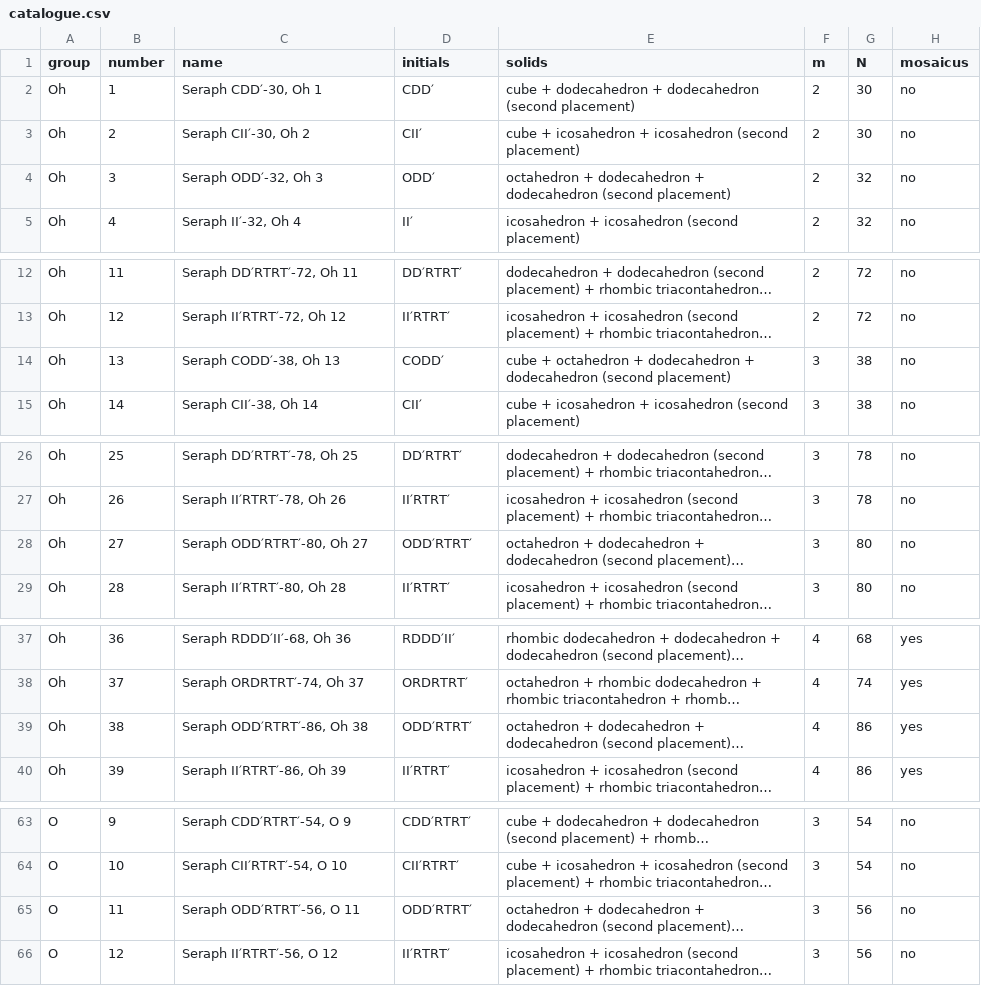
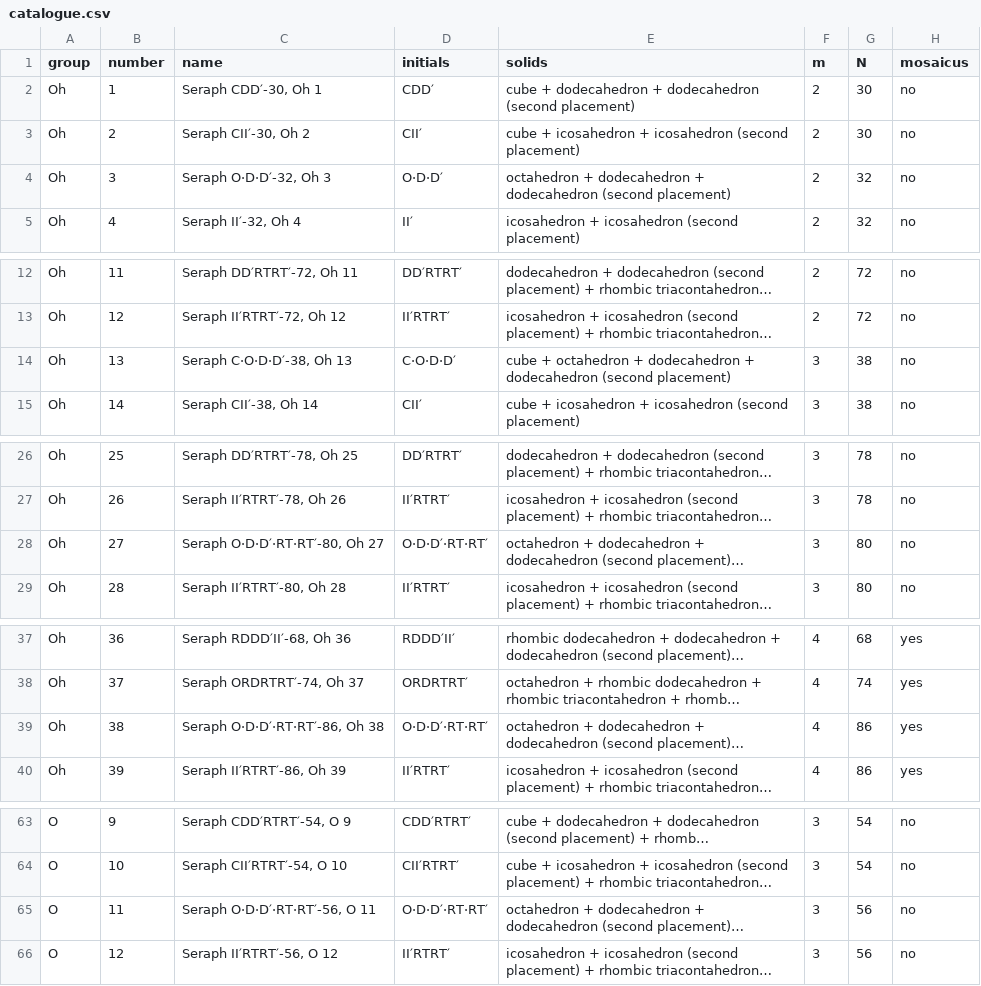
Before and after one commit to DICTOR-Master/kaleidohedra, a CSV file: studies/2026-11-20-seraphim-catalogue/data/catalogue.csv, drawn as a sheet; only a part is shown, gaps mark what is left out; long unchanged cells end in …; the diff covers the shown part only; the diff names each change by its address in the sheet, - before the commit and + after, or states it on an @@ line.

Commit message:
Seraphim catalogue: DICTO's decisions of 20 Nov recorded; ODD dotted as DIRT (14 names), catalogue and sheets rebuilt

```diff
--- a/studies/2026-11-20-seraphim-catalogue/data/catalogue.csv
+++ b/studies/2026-11-20-seraphim-catalogue/data/catalogue.csv
-C4 (name): Seraph ODD′-32, Oh 3
+C4 (name): Seraph O·D·D′-32, Oh 3
-D4 (initials): ODD′
+D4 (initials): O·D·D′
-C14 (name): Seraph CODD′-38, Oh 13
+C14 (name): Seraph C·O·D·D′-38, Oh 13
-D14 (initials): CODD′
+D14 (initials): C·O·D·D′
-C28 (name): Seraph ODD′RTRT′-80, Oh 27
+C28 (name): Seraph O·D·D′·RT·RT′-80, Oh 27
-D28 (initials): ODD′RTRT′
+D28 (initials): O·D·D′·RT·RT′
-C39 (name): Seraph ODD′RTRT′-86, Oh 38
+C39 (name): Seraph O·D·D′·RT·RT′-86, Oh 38
-D39 (initials): ODD′RTRT′
+D39 (initials): O·D·D′·RT·RT′
-C65 (name): Seraph ODD′RTRT′-56, O 11
+C65 (name): Seraph O·D·D′·RT·RT′-56, O 11
-D65 (initials): ODD′RTRT′
+D65 (initials): O·D·D′·RT·RT′
```
Also changed, not shown: 18 edited cells elsewhere in this file, 14 other files.
